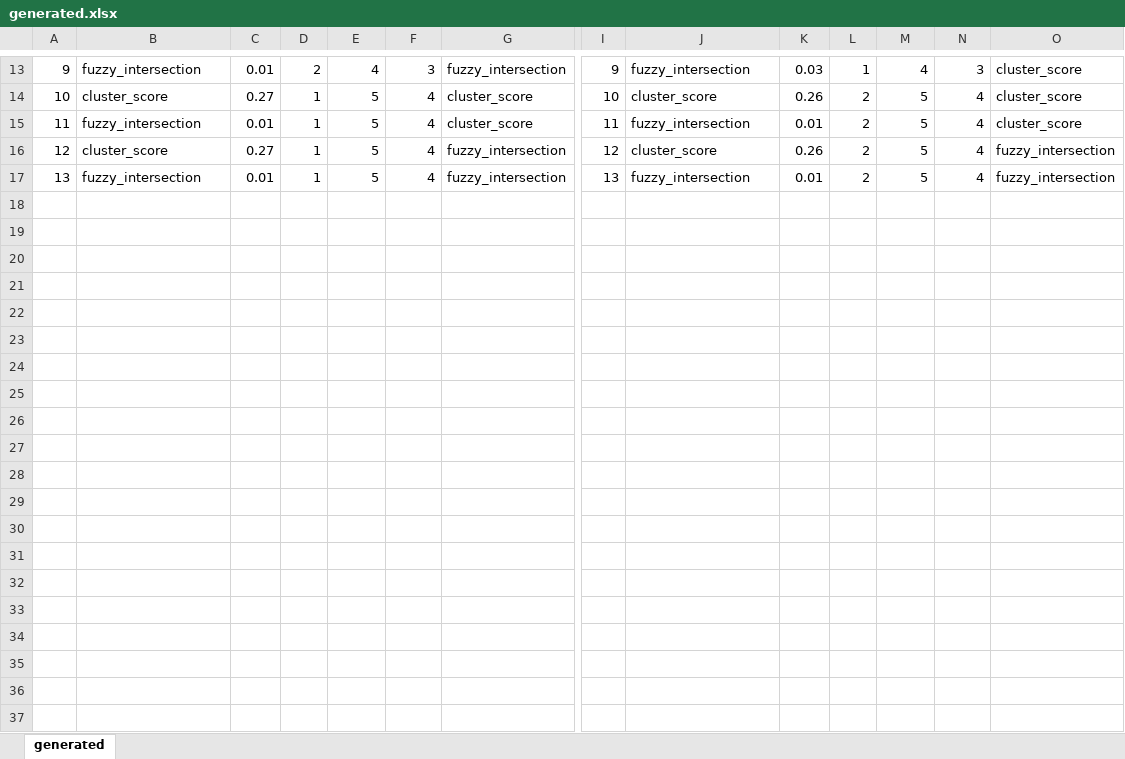
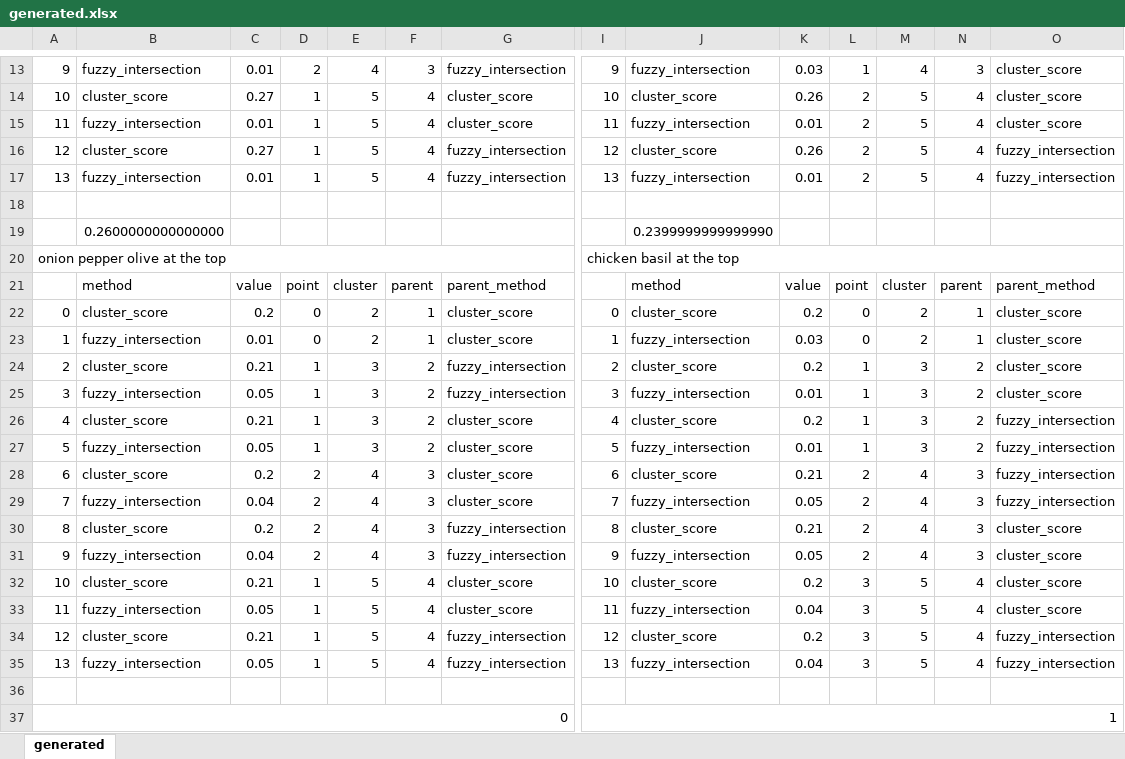
Before and after one commit to AndreiM13/Pizza-, an Excel workbook: problem_a/generated.xlsx, sheet generated, drawn as a sheet; only a part is shown, gaps mark what is left out; values as stored, in another font and other column widths than the file's, no cell formats; rows hold the shown columns only; the diff names each change by its address in the sheet, - before the commit and + after, or states it on an @@ line.

Commit message:
problem a | b

```diff
--- a/problem_a/generated.xlsx (sheet generated)
+++ b/problem_a/generated.xlsx (sheet generated)
+row 18: (empty)
+row 19:  | 0.2600000000000000 |  |  |  |  |  |  | 0.2399999999999990
+row 20: onion pepper olive at the top |  |  |  |  |  |  | chicken basil at the top
+row 21:  | method | value | point | cluster | parent | parent_method |  | method | value | point | cluster | parent | parent_method
+row 22: 0 | cluster_score | 0.2 | 0 | 2 | 1 | cluster_score | 0 | cluster_score | 0.2 | 0 | 2 | 1 | cluster_score
+row 23: 1 | fuzzy_intersection | 0.01 | 0 | 2 | 1 | cluster_score | 1 | fuzzy_intersection | 0.03 | 0 | 2 | 1 | cluster_score
+row 24: 2 | cluster_score | 0.21 | 1 | 3 | 2 | fuzzy_intersection | 2 | cluster_score | 0.2 | 1 | 3 | 2 | cluster_score
+row 25: 3 | fuzzy_intersection | 0.05 | 1 | 3 | 2 | fuzzy_intersection | 3 | fuzzy_intersection | 0.01 | 1 | 3 | 2 | cluster_score
+row 26: 4 | cluster_score | 0.21 | 1 | 3 | 2 | cluster_score | 4 | cluster_score | 0.2 | 1 | 3 | 2 | fuzzy_intersection
+row 27: 5 | fuzzy_intersection | 0.05 | 1 | 3 | 2 | cluster_score | 5 | fuzzy_intersection | 0.01 | 1 | 3 | 2 | fuzzy_intersection
+row 28: 6 | cluster_score | 0.2 | 2 | 4 | 3 | cluster_score | 6 | cluster_score | 0.21 | 2 | 4 | 3 | fuzzy_intersection
+row 29: 7 | fuzzy_intersection | 0.04 | 2 | 4 | 3 | cluster_score | 7 | fuzzy_intersection | 0.05 | 2 | 4 | 3 | fuzzy_intersection
+row 30: 8 | cluster_score | 0.2 | 2 | 4 | 3 | fuzzy_intersection | 8 | cluster_score | 0.21 | 2 | 4 | 3 | cluster_score
+row 31: 9 | fuzzy_intersection | 0.04 | 2 | 4 | 3 | fuzzy_intersection | 9 | fuzzy_intersection | 0.05 | 2 | 4 | 3 | cluster_score
+row 32: 10 | cluster_score | 0.21 | 1 | 5 | 4 | cluster_score | 10 | cluster_score | 0.2 | 3 | 5 | 4 | cluster_score
+row 33: 11 | fuzzy_intersection | 0.05 | 1 | 5 | 4 | cluster_score | 11 | fuzzy_intersection | 0.04 | 3 | 5 | 4 | cluster_score
+row 34: 12 | cluster_score | 0.21 | 1 | 5 | 4 | fuzzy_intersection | 12 | cluster_score | 0.2 | 3 | 5 | 4 | fuzzy_intersection
+row 35: 13 | fuzzy_intersection | 0.05 | 1 | 5 | 4 | fuzzy_intersection | 13 | fuzzy_intersection | 0.04 | 3 | 5 | 4 | fuzzy_intersection
+row 36: (empty)
+row 37: 0 |  |  |  |  |  |  | 1
```
Also changed, not shown: cell formats, 6 other files.
